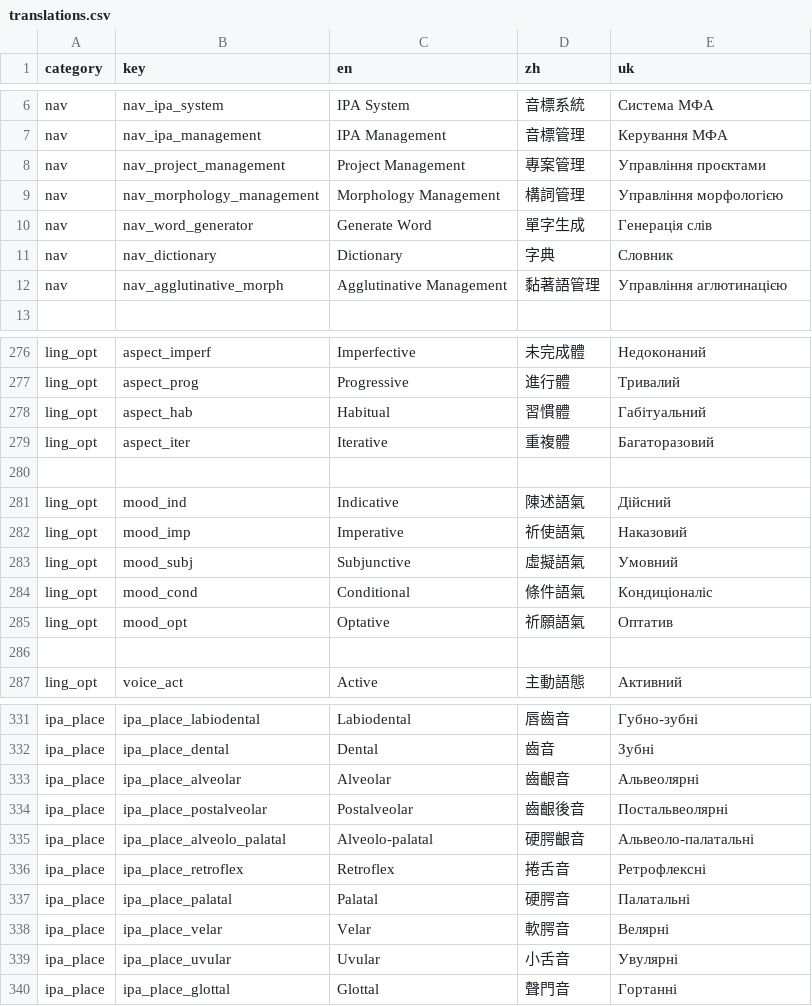
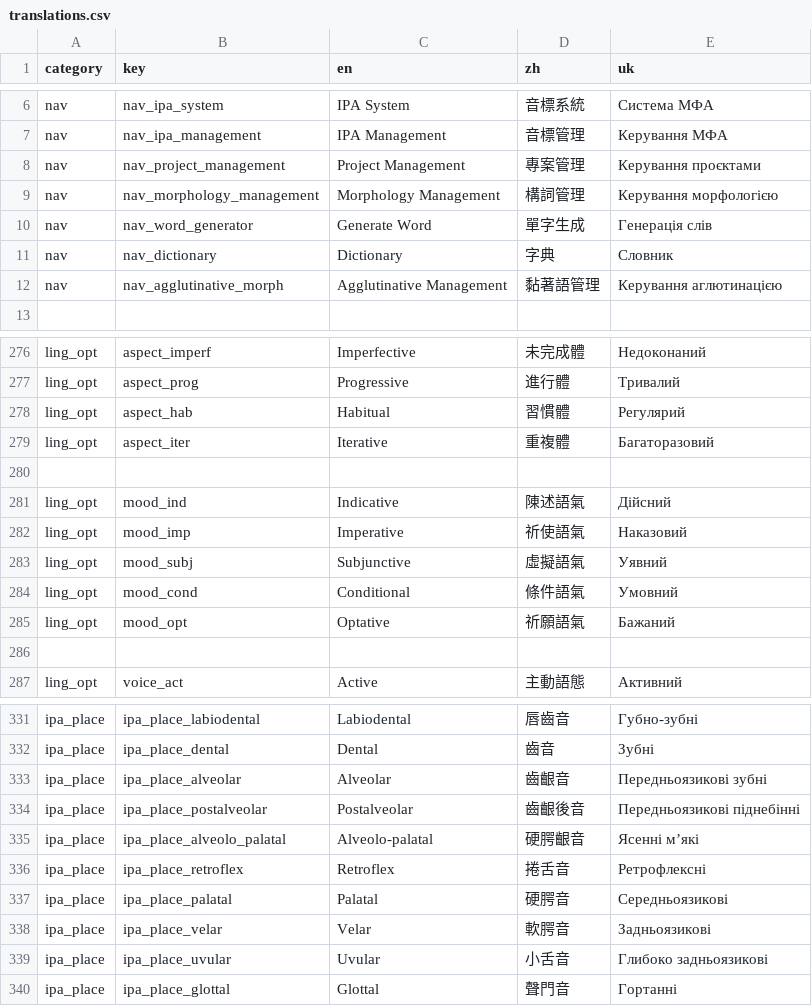
Before and after one commit to sermadan/Parabola, a CSV file: src/conlang/static/csv/translations.csv, drawn as a sheet; only a part is shown, gaps mark what is left out; the diff covers the shown part only.

Commit message:
update translation. special thanks to M

```diff
--- a/src/conlang/static/csv/translations.csv
+++ b/src/conlang/static/csv/translations.csv
@@ -7,7 +7,7 @@
 "nav","nav_ipa_management","IPA Management","音標管理","Керування МФА"
-"nav","nav_project_management","Project Management","專案管理","Управління проєктами"
-"nav","nav_morphology_management","Morphology Management","構詞管理","Управління морфологією"
+"nav","nav_project_management","Project Management","專案管理","Керування проєктами"
+"nav","nav_morphology_management","Morphology Management","構詞管理","Керування морфологією"
 "nav","nav_word_generator","Generate Word","單字生成","Генерація слів"
 "nav","nav_dictionary","Dictionary","字典","Словник"
-"nav","nav_agglutinative_morph","Agglutinative Management","黏著語管理","Управління аглютинацією"
+"nav","nav_agglutinative_morph","Agglutinative Management","黏著語管理","Керування аглютинацією"
 
@@ -277,3 +277,3 @@
 "ling_opt","aspect_prog","Progressive","進行體","Тривалий"
-"ling_opt","aspect_hab","Habitual","習慣體","Габітуальний"
+"ling_opt","aspect_hab","Habitual","習慣體","Регулярий"
 "ling_opt","aspect_iter","Iterative","重複體","Багаторазовий"
@@ -282,5 +282,5 @@
 "ling_opt","mood_imp","Imperative","祈使語氣","Наказовий"
-"ling_opt","mood_subj","Subjunctive","虛擬語氣","Умовний"
-"ling_opt","mood_cond","Conditional","條件語氣","Кондиціоналіс"
-"ling_opt","mood_opt","Optative","祈願語氣","Оптатив"
+"ling_opt","mood_subj","Subjunctive","虛擬語氣","Уявний"
+"ling_opt","mood_cond","Conditional","條件語氣","Умовний"
+"ling_opt","mood_opt","Optative","祈願語氣","Бажаний"
 
@@ -332,9 +332,9 @@
 "ipa_place","ipa_place_dental","Dental","齒音","Зубні"
-"ipa_place","ipa_place_alveolar","Alveolar","齒齦音","Альвеолярні"
-"ipa_place","ipa_place_postalveolar","Postalveolar","齒齦後音","Постальвеолярні"
-"ipa_place","ipa_place_alveolo_palatal","Alveolo-palatal","硬腭齦音","Альвеоло-палатальні"
+"ipa_place","ipa_place_alveolar","Alveolar","齒齦音","Передньоязикові зубні"
+"ipa_place","ipa_place_postalveolar","Postalveolar","齒齦後音","Передньоязикові піднебінні"
+"ipa_place","ipa_place_alveolo_palatal","Alveolo-palatal","硬腭齦音","Ясенні м’які"
 "ipa_place","ipa_place_retroflex","Retroflex","捲舌音","Ретрофлексні"
-"ipa_place","ipa_place_palatal","Palatal","硬腭音","Палатальні"
-"ipa_place","ipa_place_velar","Velar","軟腭音","Велярні"
-"ipa_place","ipa_place_uvular","Uvular","小舌音","Увулярні"
+"ipa_place","ipa_place_palatal","Palatal","硬腭音","Середньоязикові"
+"ipa_place","ipa_place_velar","Velar","軟腭音","Задньоязикові"
+"ipa_place","ipa_place_uvular","Uvular","小舌音","Глибоко задньоязикові"
 "ipa_place","ipa_place_glottal","Glottal","聲門音","Гортанні"
```
Also changed, not shown: 9 edited cells elsewhere in this file.
